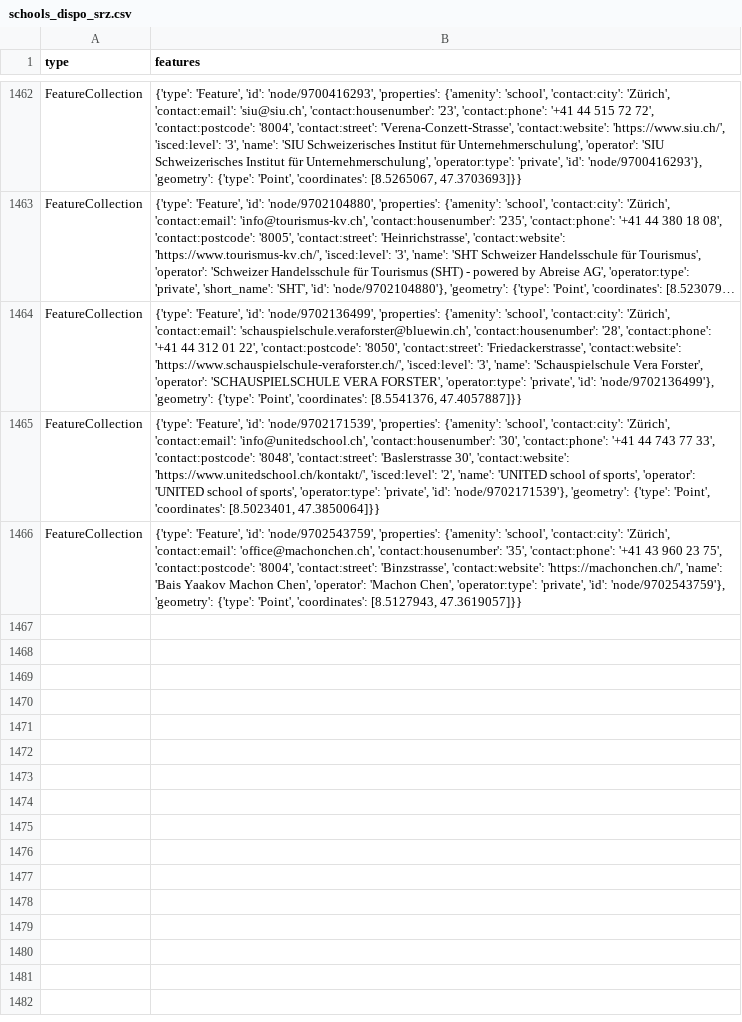
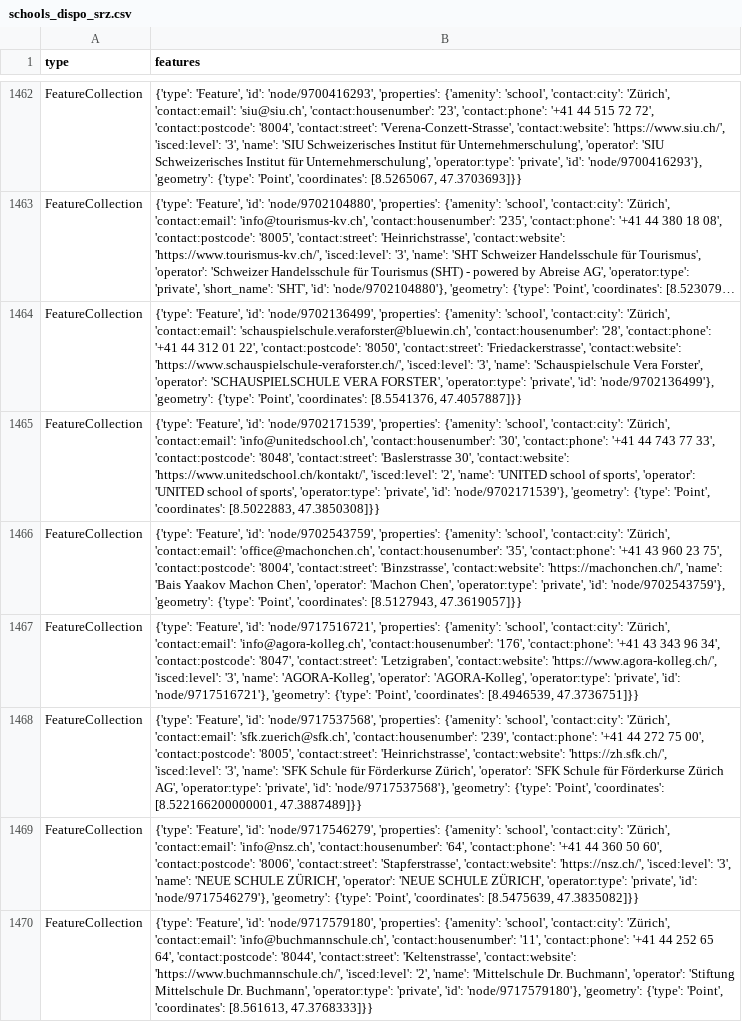
Before and after one commit to chnuessli/elz-data, a CSV file: data/csv/schools/schools_dispo_srz.csv, drawn as a sheet; only a part is shown, gaps mark what is left out; long unchanged cells end in …; the diff covers the shown part only; the diff names each change by its address in the sheet, - before the commit and + after, or states it on an @@ line.

```diff
--- a/data/csv/schools/schools_dispo_srz.csv
+++ b/data/csv/schools/schools_dispo_srz.csv
-B1465 (features): …'Point', 'coordinates': [8.5023401, 47.3850064]}}
+B1465 (features): …'Point', 'coordinates': [8.5022883, 47.3850308]}}
+row 1467: FeatureCollection | {'type': 'Feature', 'id': 'node/9717516721', 'properties': {'amenity': 'school', 'contact:city': 'Zürich', 'contact:email': 'info@agora-kolleg.ch', 'contact:housenumber': '176', 'contact:phone': '+41 43 343 96 34', 'contact:postcode': '8047', 'contact:street': 'Letzigraben', 'contact:website': 'https://www.agora-kolleg.ch/', 'isced:level': '3', 'name': 'AGORA-Kolleg', 'operator': 'AGORA-Kolleg', 'operator:type': 'private', 'id': 'node/9717516721'}, 'geometry': {'type': 'Point', 'coordinates': [8.4946539, 47.3736751]}}
+row 1468: FeatureCollection | {'type': 'Feature', 'id': 'node/9717537568', 'properties': {'amenity': 'school', 'contact:city': 'Zürich', 'contact:email': 'sfk.zuerich@sfk.ch', 'contact:housenumber': '239', 'contact:phone': '+41 44 272 75 00', 'contact:postcode': '8005', 'contact:street': 'Heinrichstrasse', 'contact:website': 'https://zh.sfk.ch/', 'isced:level': '3', 'name': 'SFK Schule für Förderkurse Zürich', 'operator': 'SFK Schule für Förderkurse Zürich AG', 'operator:type': 'private', 'id': 'node/9717537568'}, 'geometry': {'type': 'Point', 'coordinates': [8.522166200000001, 47.3887489]}}
+row 1469: FeatureCollection | {'type': 'Feature', 'id': 'node/9717546279', 'properties': {'amenity': 'school', 'contact:city': 'Zürich', 'contact:email': 'info@nsz.ch', 'contact:housenumber': '64', 'contact:phone': '+41 44 360 50 60', 'contact:postcode': '8006', 'contact:street': 'Stapferstrasse', 'contact:website': 'https://nsz.ch/', 'isced:level': '3', 'name': 'NEUE SCHULE ZÜRICH', 'operator': 'NEUE SCHULE ZÜRICH', 'operator:type': 'private', 'id': 'node/9717546279'}, 'geometry': {'type': 'Point', 'coordinates': [8.5475639, 47.3835082]}}
+row 1470: FeatureCollection | {'type': 'Feature', 'id': 'node/9717579180', 'properties': {'amenity': 'school', 'contact:city': 'Zürich', 'contact:email': 'info@buchmannschule.ch', 'contact:housenumber': '11', 'contact:phone': '+41 44 252 65 64', 'contact:postcode': '8044', 'contact:street': 'Keltenstrasse', 'contact:website': 'https://www.buchmannschule.ch/', 'isced:level': '2', 'name': 'Mittelschule Dr. Buchmann', 'operator': 'Stiftung Mittelschule Dr. Buchmann', 'operator:type': 'private', 'id': 'node/9717579180'}, 'geometry': {'type': 'Point', 'coordinates': [8.561613, 47.3768333]}}
```
Also changed, not shown: 6 added rows and 3 edited cells elsewhere in this file, data/csv/facilities/hospital/hospital_switzerland.csv, data/csv/kindergarten/kindergarten_dispo_srz.csv, 5 other files.
